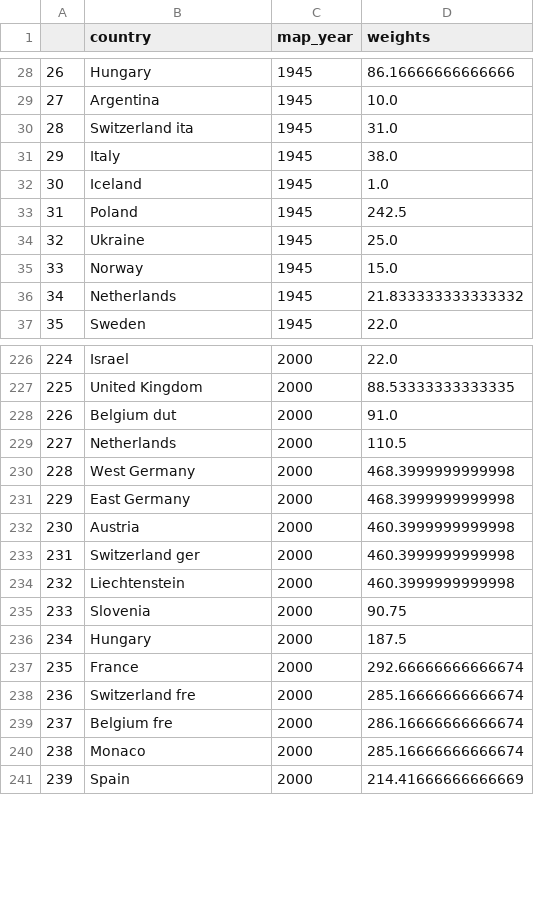
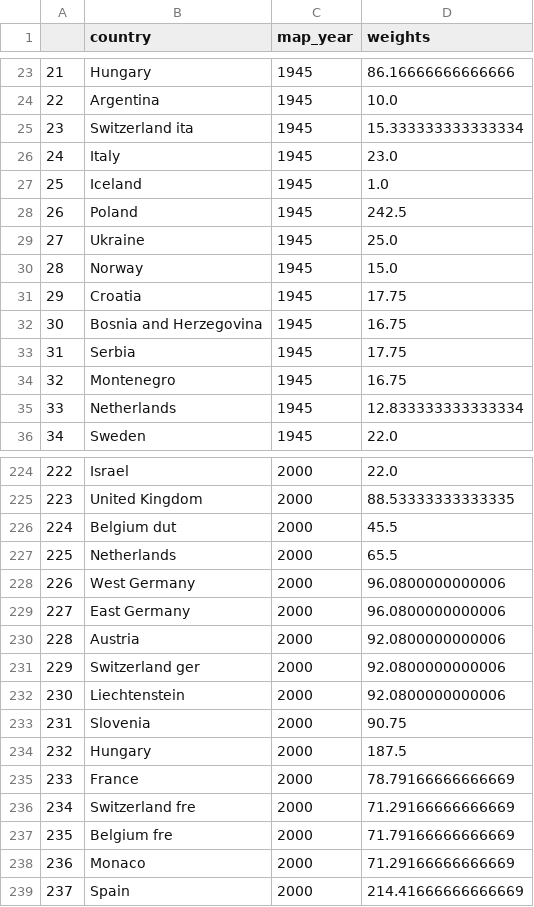
Before and after one commit to panuscha/translation-mapping, a CSV file: weights/weights_language_families.csv, drawn as a sheet; only a part is shown, gaps mark what is left out; addresses are those after the commit; the diff covers the shown part only; the diff names each change by its address in the sheet, - before the commit and + after, or states it on an @@ line.

```diff
--- a/weights/weights_language_families.csv
+++ b/weights/weights_language_families.csv
@@ column A renumbered from row 15 down @@
-D25 (weights): 31.0
+D25 (weights): 15.333333333333334
-D26 (weights): 38.0
+D26 (weights): 23.0
+row 31: 29 | Croatia | 1945 | 17.75
+row 32: 30 | Bosnia and Herzegovina | 1945 | 16.75
+row 33: 31 | Serbia | 1945 | 17.75
+row 34: 32 | Montenegro | 1945 | 16.75
-D35 (weights): 21.833333333333332
+D35 (weights): 12.833333333333334
-D226 (weights): 91.0
+D226 (weights): 45.5
-D227 (weights): 110.5
+D227 (weights): 65.5
-D228:D229 (weights): 468.3999999999998
+D228:D229 (weights): 96.0800000000006
-D230:D232 (weights): 460.3999999999998
+D230:D232 (weights): 92.0800000000006
-D235 (weights): 292.66666666666674
+D235 (weights): 78.79166666666669
-D236 (weights): 285.16666666666674
+D236 (weights): 71.29166666666669
-D237 (weights): 286.16666666666674
+D237 (weights): 71.79166666666669
-D238 (weights): 285.16666666666674
+D238 (weights): 71.29166666666669
```
Also changed, not shown: 2 added rows, 8 removed rows and 51 edited cells elsewhere in this file, 4 other files.
